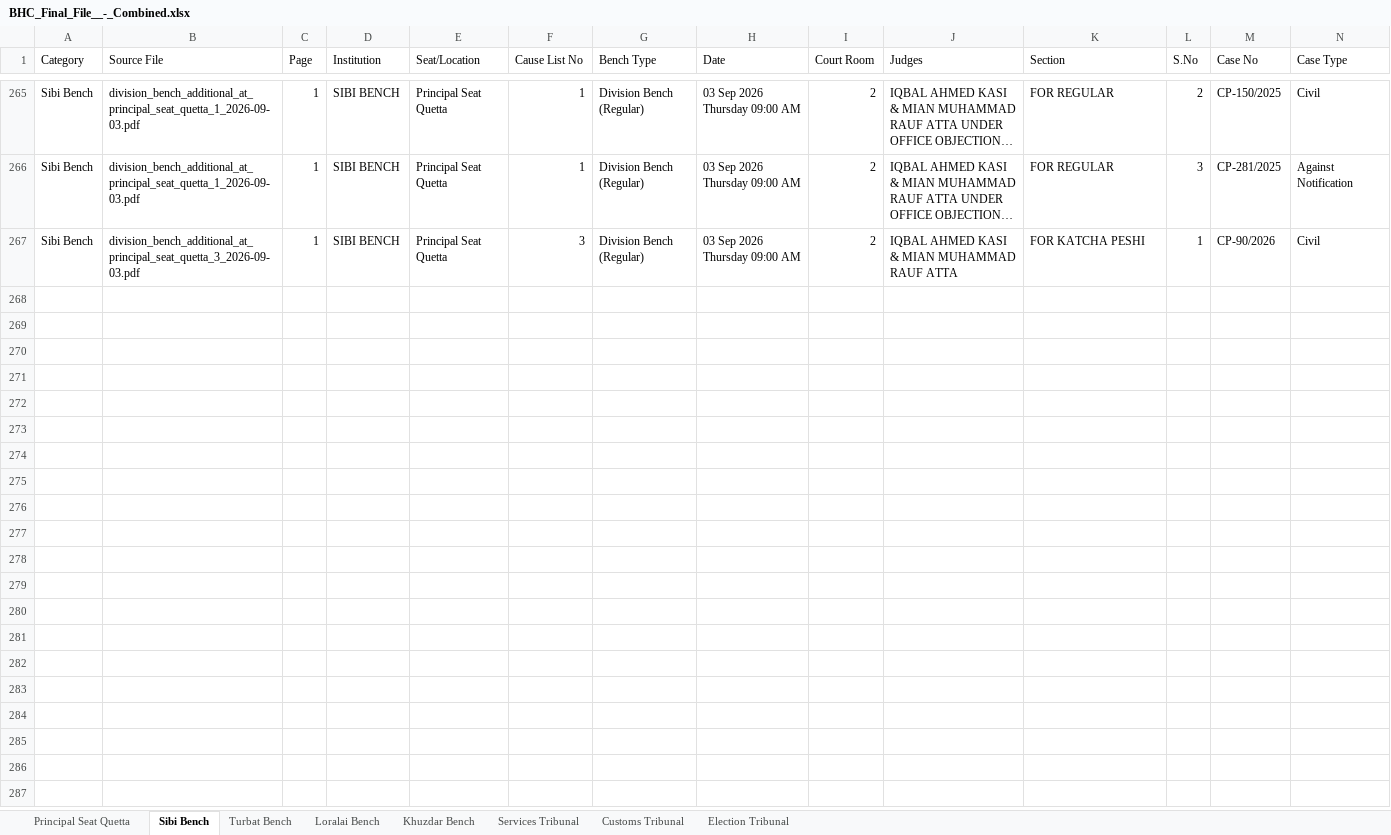
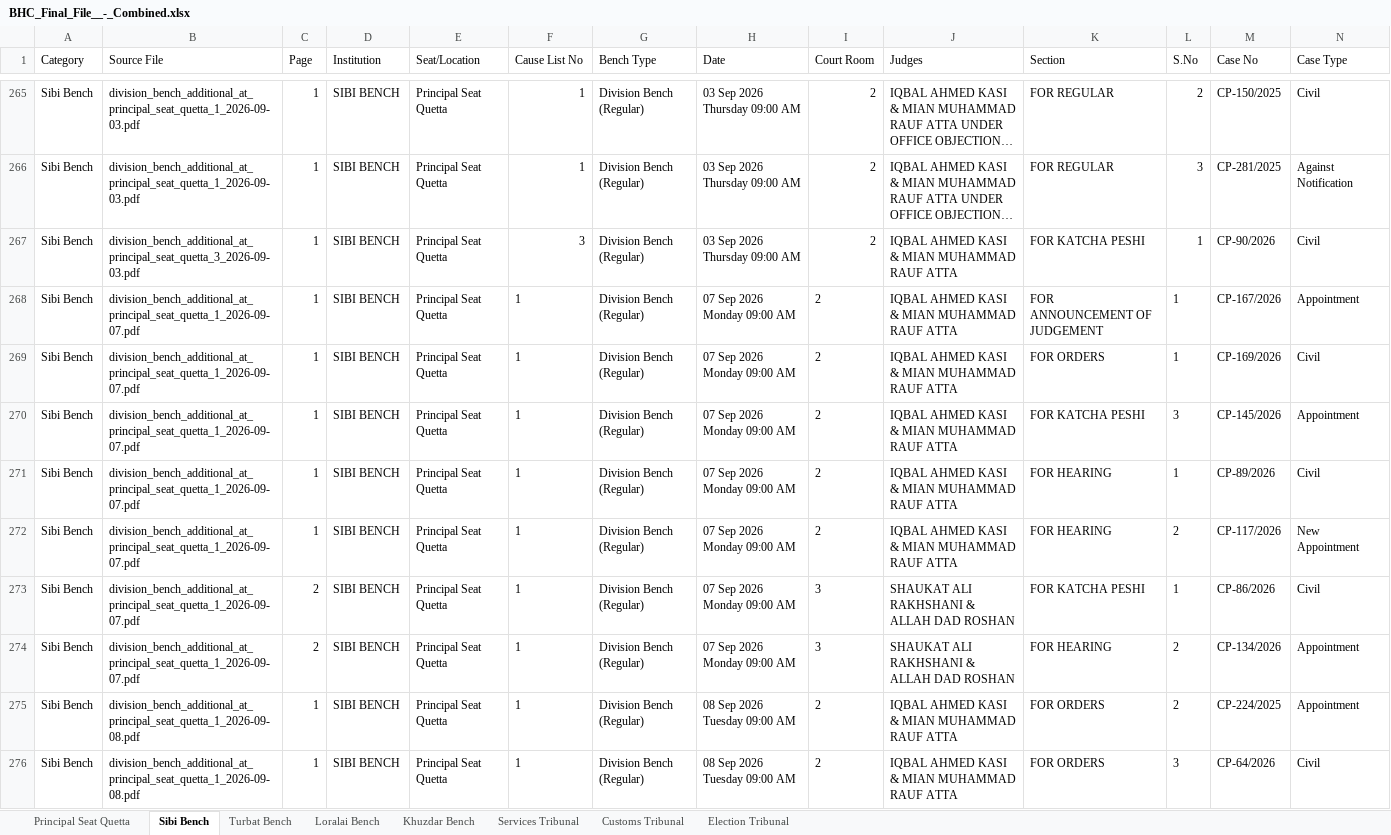
Before and after one commit to GallupPakistan/Balochistan-High-Court, an Excel workbook: data/BHC_Final_File__-_Combined.xlsx, sheet Sibi Bench, drawn as a sheet; only a part is shown, gaps mark what is left out; long unchanged cells end in …; values as stored, in another font and other column widths than the file's, no borders; rows hold the shown columns only; the diff covers the shown part only; the diff names each change by its address in the sheet, - before the commit and + after, or states it on an @@ line.

```diff
--- a/data/BHC_Final_File__-_Combined.xlsx (sheet Sibi Bench)
+++ b/data/BHC_Final_File__-_Combined.xlsx (sheet Sibi Bench)
+row 268: Sibi Bench | division_bench_additional_at_principal_seat_quetta_1_2026-09-07.pdf | 1 | SIBI BENCH | Principal Seat Quetta | 1 | Division Bench (Regular) | 07 Sep 2026 Monday 09:00 AM | 2 | IQBAL AHMED KASI & MIAN MUHAMMAD RAUF ATTA | FOR ANNOUNCEMENT OF JUDGEMENT | 1 | CP-167/2026 | Appointment
+row 269: Sibi Bench | division_bench_additional_at_principal_seat_quetta_1_2026-09-07.pdf | 1 | SIBI BENCH | Principal Seat Quetta | 1 | Division Bench (Regular) | 07 Sep 2026 Monday 09:00 AM | 2 | IQBAL AHMED KASI & MIAN MUHAMMAD RAUF ATTA | FOR ORDERS | 1 | CP-169/2026 | Civil
+row 270: Sibi Bench | division_bench_additional_at_principal_seat_quetta_1_2026-09-07.pdf | 1 | SIBI BENCH | Principal Seat Quetta | 1 | Division Bench (Regular) | 07 Sep 2026 Monday 09:00 AM | 2 | IQBAL AHMED KASI & MIAN MUHAMMAD RAUF ATTA | FOR KATCHA PESHI | 3 | CP-145/2026 | Appointment
+row 271: Sibi Bench | division_bench_additional_at_principal_seat_quetta_1_2026-09-07.pdf | 1 | SIBI BENCH | Principal Seat Quetta | 1 | Division Bench (Regular) | 07 Sep 2026 Monday 09:00 AM | 2 | IQBAL AHMED KASI & MIAN MUHAMMAD RAUF ATTA | FOR HEARING | 1 | CP-89/2026 | Civil
+row 272: Sibi Bench | division_bench_additional_at_principal_seat_quetta_1_2026-09-07.pdf | 1 | SIBI BENCH | Principal Seat Quetta | 1 | Division Bench (Regular) | 07 Sep 2026 Monday 09:00 AM | 2 | IQBAL AHMED KASI & MIAN MUHAMMAD RAUF ATTA | FOR HEARING | 2 | CP-117/2026 | New Appointment
+row 273: Sibi Bench | division_bench_additional_at_principal_seat_quetta_1_2026-09-07.pdf | 2 | SIBI BENCH | Principal Seat Quetta | 1 | Division Bench (Regular) | 07 Sep 2026 Monday 09:00 AM | 3 | SHAUKAT ALI RAKHSHANI & ALLAH DAD ROSHAN | FOR KATCHA PESHI | 1 | CP-86/2026 | Civil
+row 274: Sibi Bench | division_bench_additional_at_principal_seat_quetta_1_2026-09-07.pdf | 2 | SIBI BENCH | Principal Seat Quetta | 1 | Division Bench (Regular) | 07 Sep 2026 Monday 09:00 AM | 3 | SHAUKAT ALI RAKHSHANI & ALLAH DAD ROSHAN | FOR HEARING | 2 | CP-134/2026 | Appointment
+row 275: Sibi Bench | division_bench_additional_at_principal_seat_quetta_1_2026-09-08.pdf | 1 | SIBI BENCH | Principal Seat Quetta | 1 | Division Bench (Regular) | 08 Sep 2026 Tuesday 09:00 AM | 2 | IQBAL AHMED KASI & MIAN MUHAMMAD RAUF ATTA | FOR ORDERS | 2 | CP-224/2025 | Appointment
+row 276: Sibi Bench | division_bench_additional_at_principal_seat_quetta_1_2026-09-08.pdf | 1 | SIBI BENCH | Principal Seat Quetta | 1 | Division Bench (Regular) | 08 Sep 2026 Tuesday 09:00 AM | 2 | IQBAL AHMED KASI & MIAN MUHAMMAD RAUF ATTA | FOR ORDERS | 3 | CP-64/2026 | Civil
```
Also changed, not shown: 18 added rows elsewhere in this sheet, sheet Principal Seat Quetta, sheet Khuzdar Bench, sheet Loralai Bench, sheet Turbat Bench, sheet Election Tribunal.
